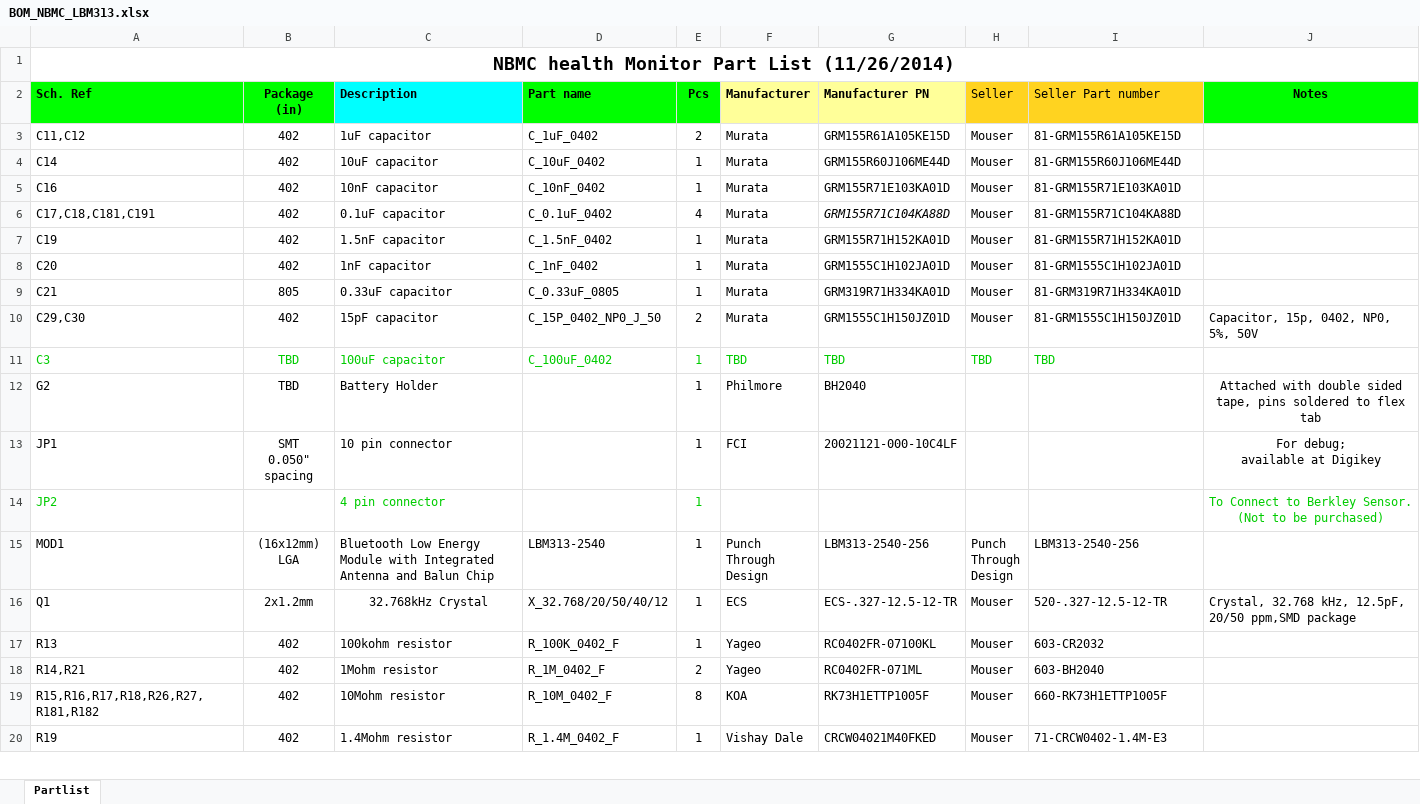
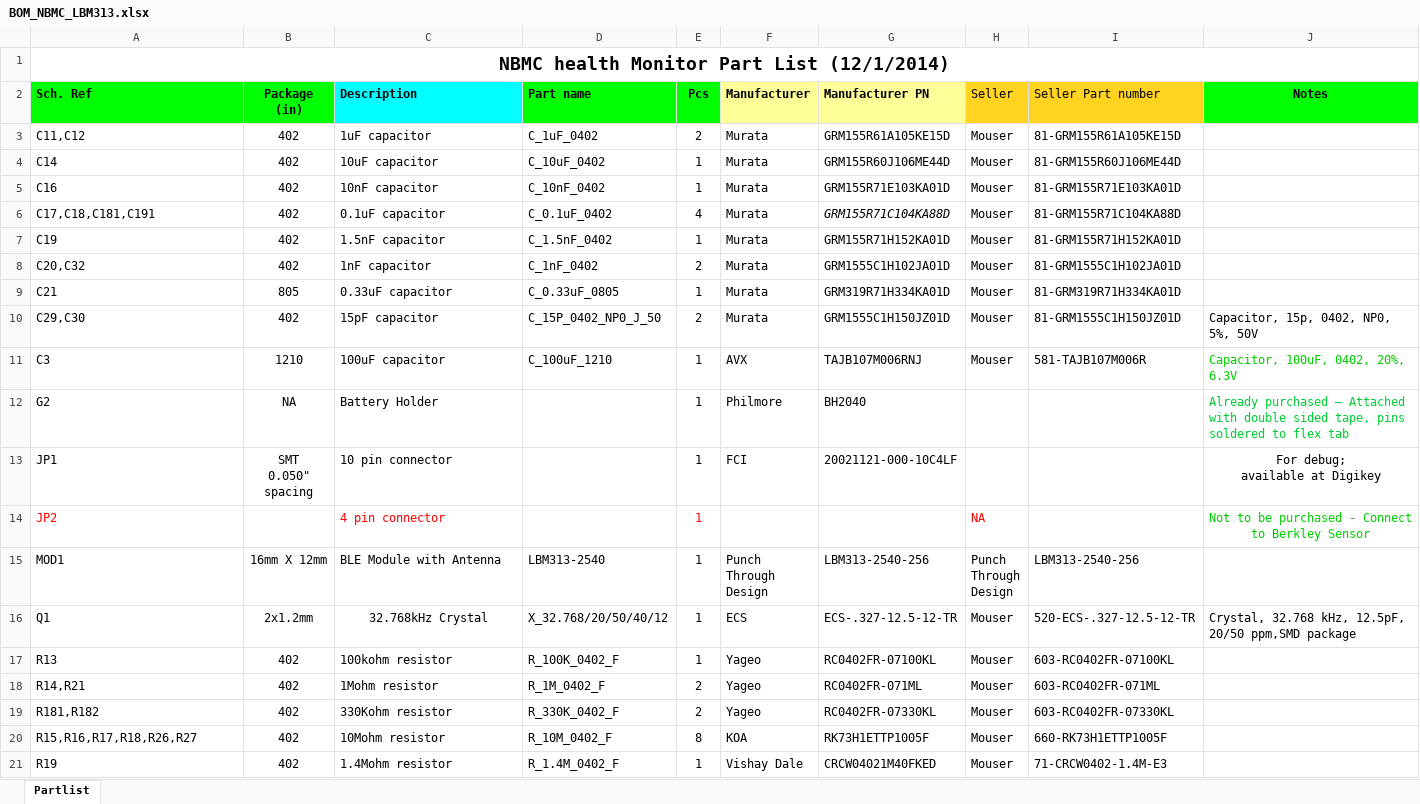
Before and after one commit to mgarg1/ecg, an Excel workbook: LBM313/BOM_NBMC_LBM313.xlsx, sheet Partlist, drawn as a sheet; only a part is shown; values as stored, in another font and other column widths than the file's, no borders; addresses are those after the commit; ↵ is a line break in a cell; the diff covers the shown part only; the diff names each change by its address in the sheet, - before the commit and + after, or states it on an @@ line.

Commit message:
reset filter is added, Thermistor removed and the testpoint connections to the JP1 are removed

```diff
--- a/LBM313/BOM_NBMC_LBM313.xlsx (sheet Partlist)
+++ b/LBM313/BOM_NBMC_LBM313.xlsx (sheet Partlist)
-A1 (Sch. Ref): NBMC health Monitor Part List (11/26/2014)
+A1 (Sch. Ref): NBMC health Monitor Part List (12/1/2014)
-A8 (Sch. Ref): C20
+A8 (Sch. Ref): C20,C32
-E8 (Pcs): 1
+E8 (Pcs): 2
-A11:I11 text colour: #00CC00
+A11:I11 text colour: black
-B11 (Package (in)): TBD
+B11 (Package (in)): 1210
-D11 (Part name): C_100uF_0402
+D11 (Part name): C_100uF_1210
-F11 (Manufacturer): TBD
+F11 (Manufacturer): AVX
-G11 (Manufacturer PN): TBD
+G11 (Manufacturer PN): TAJB107M006RNJ
-H11 (Seller): TBD
+H11 (Seller): Mouser
-I11 (Seller Part number): TBD
+I11 (Seller Part number): 581-TAJB107M006R
-J11 (Notes): (empty)
+J11 (Notes): Capacitor, 100uF, 0402, 20%, 6.3V
-B12 (Package (in)): TBD
+B12 (Package (in)): NA
-J12 (Notes): Attached with…
+J12 (Notes): Already purchased – Attached with…
@@ J12 text colour: black → #00CC33, alignment: center → left @@
-A14 text colour: #00CC00
+A14 text colour: #FF0000
-C14 text colour: #00CC00
+C14 text colour: #FF0000
-E14 text colour: #00CC00
+E14 text colour: #FF0000
-H14 (Seller): (empty)
+H14 (Seller): NA
-J14 (Notes): To Connect to Berkley Sensor. (Not to be purchased)
+J14 (Notes): Not to be purchased - Connect to Berkley Sensor
-B15 (Package (in)): (16x12mm) ↵ LGA
+B15 (Package (in)): 16mm X 12mm
-C15 (Description): Bluetooth Low Energy Module with Integrated Antenna and Balun Chip
+C15 (Description): BLE Module with Antenna
-I16 (Seller Part number): 520-.327-12.5-12-TR
+I16 (Seller Part number): 520-ECS-.327-12.5-12-TR
-I17 (Seller Part number): 603-CR2032
+I17 (Seller Part number): 603-RC0402FR-07100KL
-I18 (Seller Part number): 603-BH2040
+I18 (Seller Part number): 603-RC0402FR-071ML
+row 19: R181,R182 | 402 | 330Kohm resistor | R_330K_0402_F | 2 | Yageo | RC0402FR-07330KL | Mouser | 603-RC0402FR-07330KL
-A20 (Sch. Ref): R15,R16,R17,R18,R26,R27,R181,R182
+A20 (Sch. Ref): R15,R16,R17,R18,R26,R27
```
Also changed, not shown: 1 added row, 9 edited cells and cell formats elsewhere in this sheet, 15 other files.
